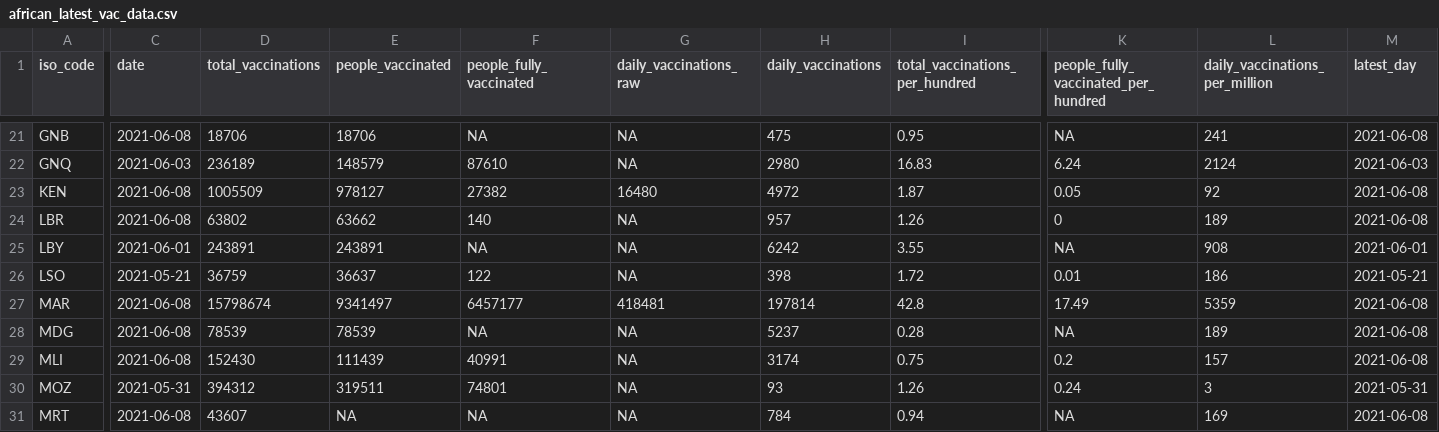
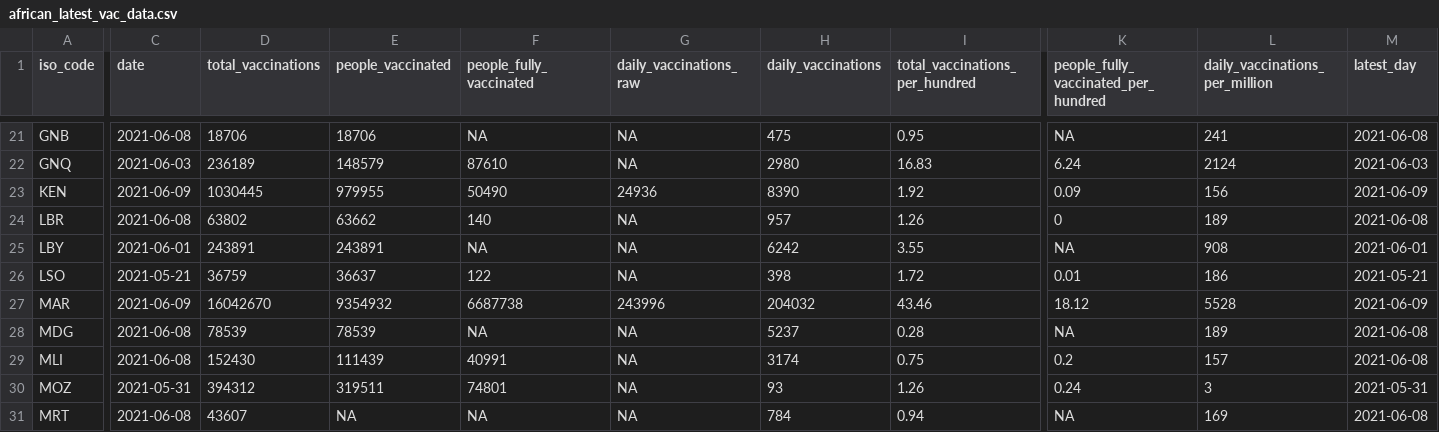
Before and after one commit to FinancialMarkets/vac_data, a CSV file: african_latest_vac_data.csv, drawn as a sheet; only a part is shown, gaps mark what is left out; the diff covers the shown part only; the diff names each change by its address in the sheet, - before the commit and + after, or states it on an @@ line.

```diff
--- a/african_latest_vac_data.csv
+++ b/african_latest_vac_data.csv
-C23 (date): 2021-06-08
+C23 (date): 2021-06-09
-D23 (total_vaccinations): 1005509
+D23 (total_vaccinations): 1030445
-E23 (people_vaccinated): 978127
+E23 (people_vaccinated): 979955
-F23 (people_fully_vaccinated): 27382
+F23 (people_fully_vaccinated): 50490
-G23 (daily_vaccinations_raw): 16480
+G23 (daily_vaccinations_raw): 24936
-H23 (daily_vaccinations): 4972
+H23 (daily_vaccinations): 8390
-I23 (total_vaccinations_per_hundred): 1.87
+I23 (total_vaccinations_per_hundred): 1.92
-K23: 0.05
+K23: 0.09
-L23 (daily_vaccinations_per_million): 92
+L23 (daily_vaccinations_per_million): 156
-M23 (latest_day): 2021-06-08
+M23 (latest_day): 2021-06-09
-C27 (date): 2021-06-08
+C27 (date): 2021-06-09
-D27 (total_vaccinations): 15798674
+D27 (total_vaccinations): 16042670
-E27 (people_vaccinated): 9341497
+E27 (people_vaccinated): 9354932
-F27 (people_fully_vaccinated): 6457177
+F27 (people_fully_vaccinated): 6687738
-G27 (daily_vaccinations_raw): 418481
+G27 (daily_vaccinations_raw): 243996
-H27 (daily_vaccinations): 197814
+H27 (daily_vaccinations): 204032
-I27 (total_vaccinations_per_hundred): 42.8
+I27 (total_vaccinations_per_hundred): 43.46
-K27: 17.49
+K27: 18.12
-L27 (daily_vaccinations_per_million): 5359
+L27 (daily_vaccinations_per_million): 5528
-M27 (latest_day): 2021-06-08
+M27 (latest_day): 2021-06-09
```
Also changed, not shown: 77 edited cells elsewhere in this file, african_vac_data.csv.
